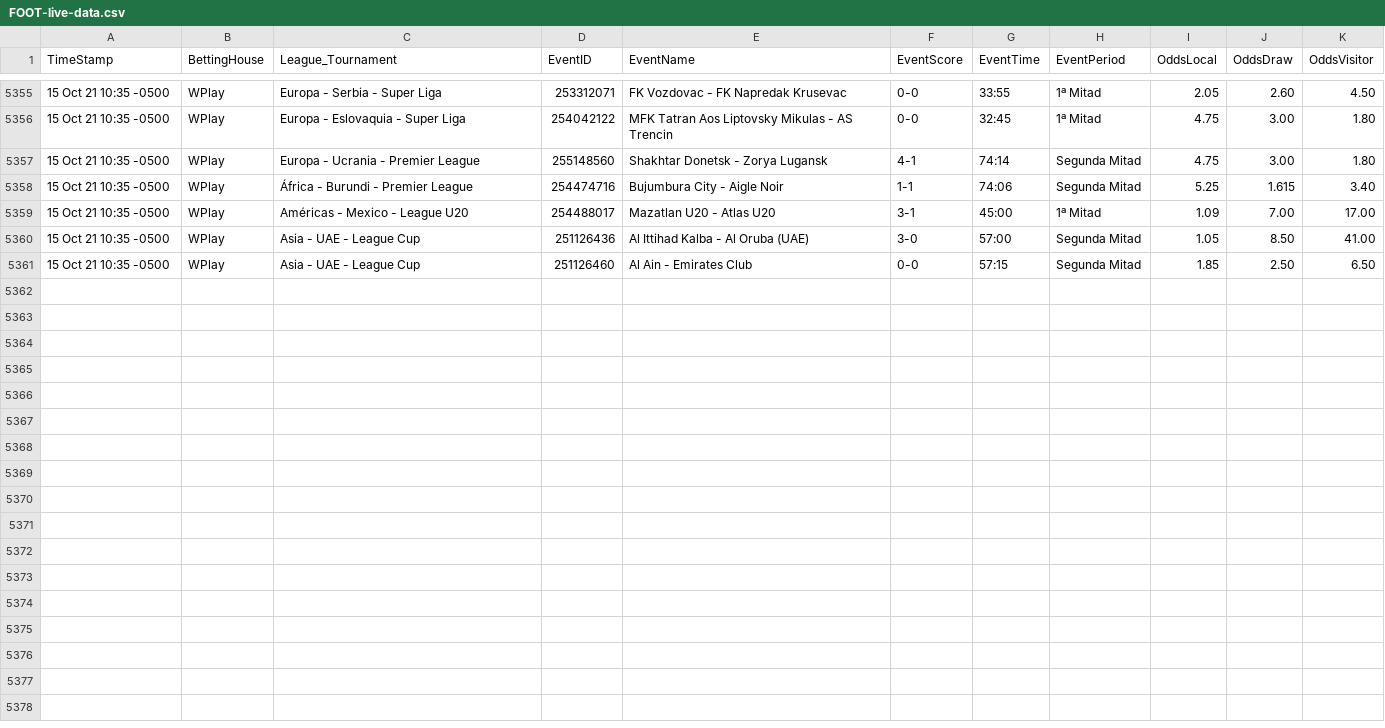
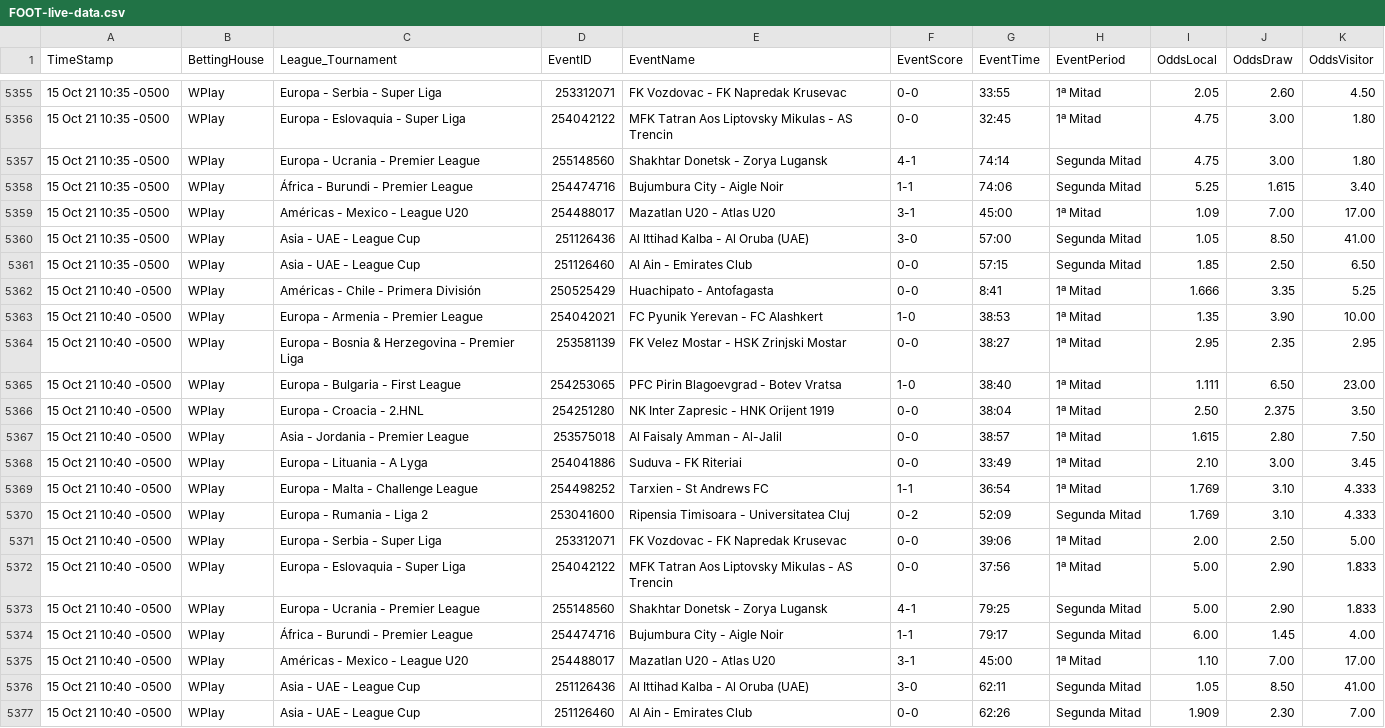
Before and after one commit to cjgorricho/curso-golang, a CSV file: pruebas/colly/FOOT-live-data.csv, drawn as a sheet; only a part is shown, gaps mark what is left out.

Commit message:
update FOOT data

```diff
--- a/pruebas/colly/FOOT-live-data.csv
+++ b/pruebas/colly/FOOT-live-data.csv
@@ -5361 +5361,17 @@ TimeStamp,BettingHouse,League_Tournament,EventID,EventName,EventScore,EventTime,
 15 Oct 21 10:35 -0500,WPlay,Asia - UAE - League Cup,251126460,Al Ain - Emirates Club,0-0,57:15,Segunda Mitad,1.85,2.50,6.50
+15 Oct 21 10:40 -0500,WPlay,Américas - Chile - Primera División,250525429,Huachipato - Antofagasta,0-0,8:41,1ª Mitad,1.666,3.35,5.25
+15 Oct 21 10:40 -0500,WPlay,Europa - Armenia - Premier League,254042021,FC Pyunik Yerevan - FC Alashkert,1-0,38:53,1ª Mitad,1.35,3.90,10.00
+15 Oct 21 10:40 -0500,WPlay,Europa - Bosnia & Herzegovina - Premier Liga,253581139,FK Velez Mostar - HSK Zrinjski Mostar,0-0,38:27,1ª Mitad,2.95,2.35,2.95
+15 Oct 21 10:40 -0500,WPlay,Europa - Bulgaria - First League,254253065,PFC Pirin Blagoevgrad - Botev Vratsa,1-0,38:40,1ª Mitad,1.111,6.50,23.00
+15 Oct 21 10:40 -0500,WPlay,Europa - Croacia - 2.HNL,254251280,NK Inter Zapresic - HNK Orijent 1919,0-0,38:04,1ª Mitad,2.50,2.375,3.50
+15 Oct 21 10:40 -0500,WPlay,Asia - Jordania - Premier League,253575018,Al Faisaly Amman - Al-Jalil,0-0,38:57,1ª Mitad,1.615,2.80,7.50
+15 Oct 21 10:40 -0500,WPlay,Europa - Lituania - A Lyga,254041886,Suduva - FK Riteriai,0-0,33:49,1ª Mitad,2.10,3.00,3.45
+15 Oct 21 10:40 -0500,WPlay,Europa - Malta - Challenge League,254498252,Tarxien - St Andrews FC,1-1,36:54,1ª Mitad,1.769,3.10,4.333
+15 Oct 21 10:40 -0500,WPlay,Europa - Rumania - Liga 2,253041600,Ripensia Timisoara - Universitatea Cluj,0-2,52:09,Segunda Mitad,1.769,3.10,4.333
+15 Oct 21 10:40 -0500,WPlay,Europa - Serbia - Super Liga,253312071,FK Vozdovac - FK Napredak Krusevac,0-0,39:06,1ª Mitad,2.00,2.50,5.00
+15 Oct 21 10:40 -0500,WPlay,Europa - Eslovaquia - Super Liga,254042122,MFK Tatran Aos Liptovsky Mikulas - AS Trencin,0-0,37:56,1ª Mitad,5.00,2.90,1.833
+15 Oct 21 10:40 -0500,WPlay,Europa - Ucrania - Premier League,255148560,Shakhtar Donetsk - Zorya Lugansk,4-1,79:25,Segunda Mitad,5.00,2.90,1.833
+15 Oct 21 10:40 -0500,WPlay,África - Burundi - Premier League,254474716,Bujumbura City - Aigle Noir,1-1,79:17,Segunda Mitad,6.00,1.45,4.00
+15 Oct 21 10:40 -0500,WPlay,Américas - Mexico - League U20,254488017,Mazatlan U20 - Atlas U20,3-1,45:00,1ª Mitad,1.10,7.00,17.00
+15 Oct 21 10:40 -0500,WPlay,Asia - UAE - League Cup,251126436,Al Ittihad Kalba - Al Oruba (UAE),3-0,62:11,Segunda Mitad,1.05,8.50,41.00
+15 Oct 21 10:40 -0500,WPlay,Asia - UAE - League Cup,251126460,Al Ain - Emirates Club,0-0,62:26,Segunda Mitad,1.909,2.30,7.00
```
